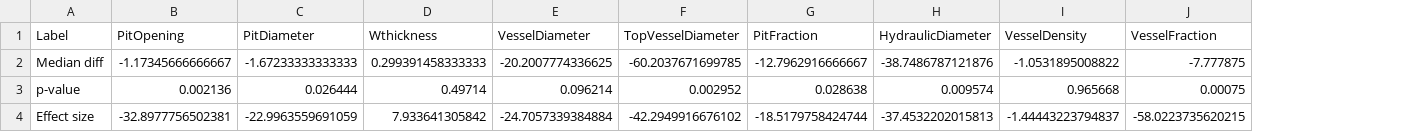
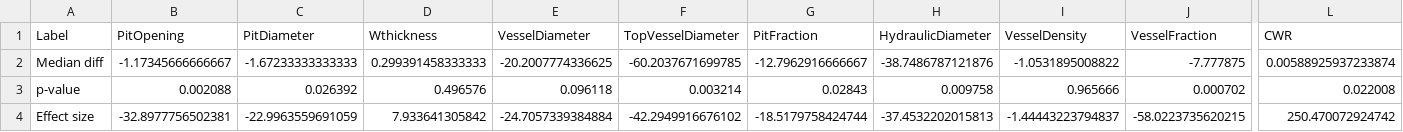
Before and after one commit to VictorSibinelli/Parasite-HostPitMembranes, a CSV file: outputs/tables/Bootstrap/BootstrapPxH_results.csv, drawn as a sheet; only a part is shown, gaps mark what is left out; the diff covers the shown part only; the diff names each change by its address in the sheet, - before the commit and + after, or states it on an @@ line.

```diff
--- a/outputs/tables/Bootstrap/BootstrapPxH_results.csv
+++ b/outputs/tables/Bootstrap/BootstrapPxH_results.csv
+column L (CWR), rows 2-4: 0.00588925937233874 | 0.022008 | 250.470072924742
-B3 (PitOpening): 0.002136
+B3 (PitOpening): 0.002088
-C3 (PitDiameter): 0.026444
+C3 (PitDiameter): 0.026392
-D3 (Wthickness): 0.49714
+D3 (Wthickness): 0.496576
-E3 (VesselDiameter): 0.096214
+E3 (VesselDiameter): 0.096118
-F3 (TopVesselDiameter): 0.002952
+F3 (TopVesselDiameter): 0.003214
-G3 (PitFraction): 0.028638
+G3 (PitFraction): 0.02843
-H3 (HydraulicDiameter): 0.009574
+H3 (HydraulicDiameter): 0.009758
-I3 (VesselDensity): 0.965668
+I3 (VesselDensity): 0.965666
-J3 (VesselFraction): 0.00075
+J3 (VesselFraction): 0.000702
```
Also changed, not shown: 1 edited cell elsewhere in this file, data/processed/Mean_data.csv, data/processed/Median_data.csv, 36 other files.
